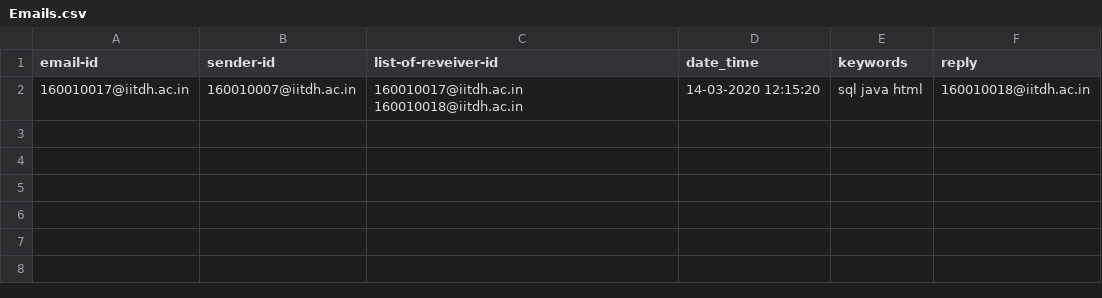
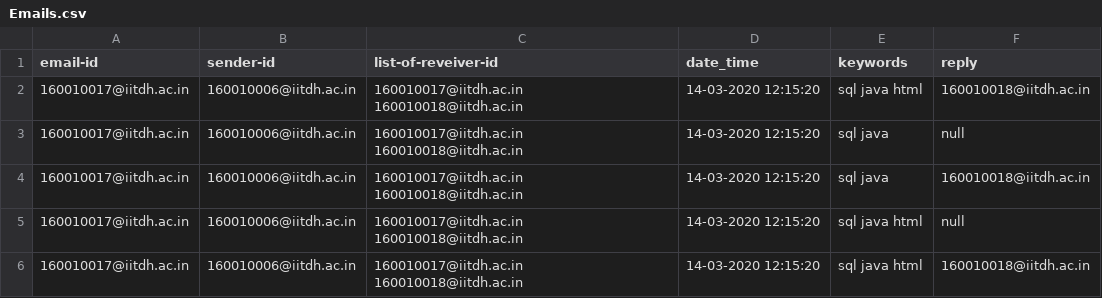
Before and after one commit to AshishBhoi/EmailGroups-IITDH, a CSV file: Emails.csv, drawn as a sheet.

Commit message:
Now outputs how many times two people mail each other with each keywords.

```diff
--- a/Emails.csv
+++ b/Emails.csv
@@ -1,2 +1,6 @@
 email-id,sender-id,list-of-reveiver-id,date_time,keywords,reply
-160010017@iitdh.ac.in,160010007@iitdh.ac.in,160010017@iitdh.ac.in 160010018@iitdh.ac.in,14-03-2020 12:15:20,sql java html,160010018@iitdh.ac.in
+160010017@iitdh.ac.in,160010006@iitdh.ac.in,160010017@iitdh.ac.in 160010018@iitdh.ac.in,14-03-2020 12:15:20,sql java html,160010018@iitdh.ac.in
+160010017@iitdh.ac.in,160010006@iitdh.ac.in,160010017@iitdh.ac.in 160010018@iitdh.ac.in,14-03-2020 12:15:20,sql java,null
+160010017@iitdh.ac.in,160010006@iitdh.ac.in,160010017@iitdh.ac.in 160010018@iitdh.ac.in,14-03-2020 12:15:20,sql java,160010018@iitdh.ac.in
+160010017@iitdh.ac.in,160010006@iitdh.ac.in,160010017@iitdh.ac.in 160010018@iitdh.ac.in,14-03-2020 12:15:20,sql java html,null
+160010017@iitdh.ac.in,160010006@iitdh.ac.in,160010017@iitdh.ac.in 160010018@iitdh.ac.in,14-03-2020 12:15:20,sql java html,160010018@iitdh.ac.in
```
Also changed, not shown: 2 other files.
